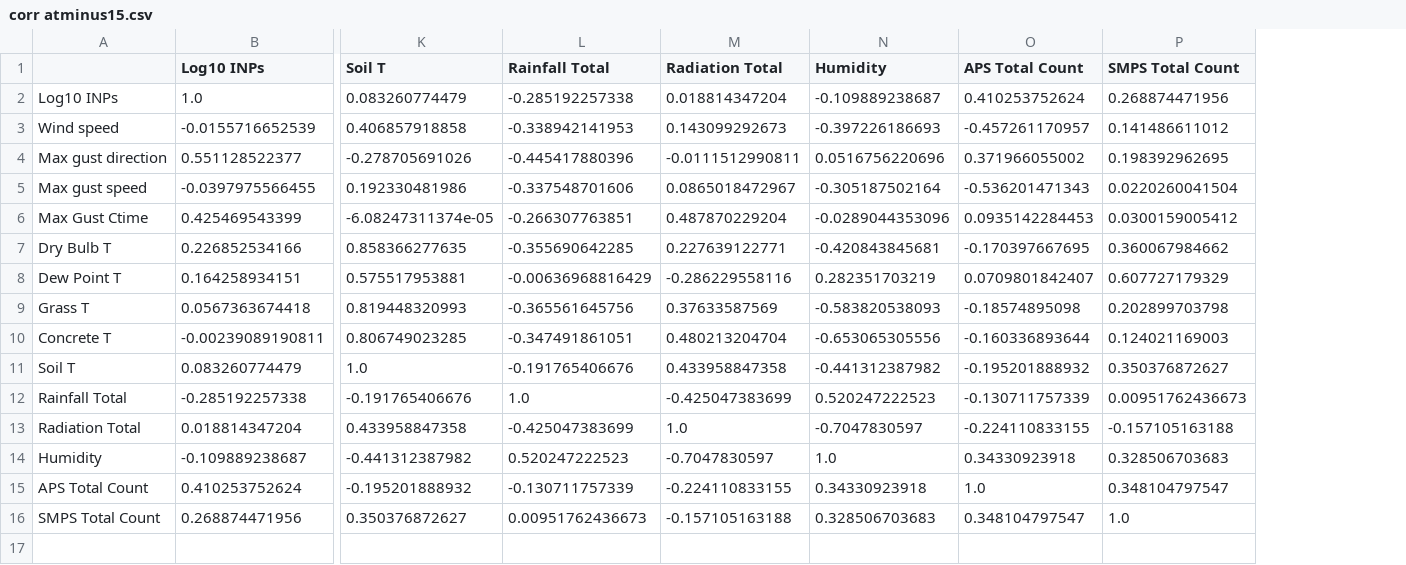
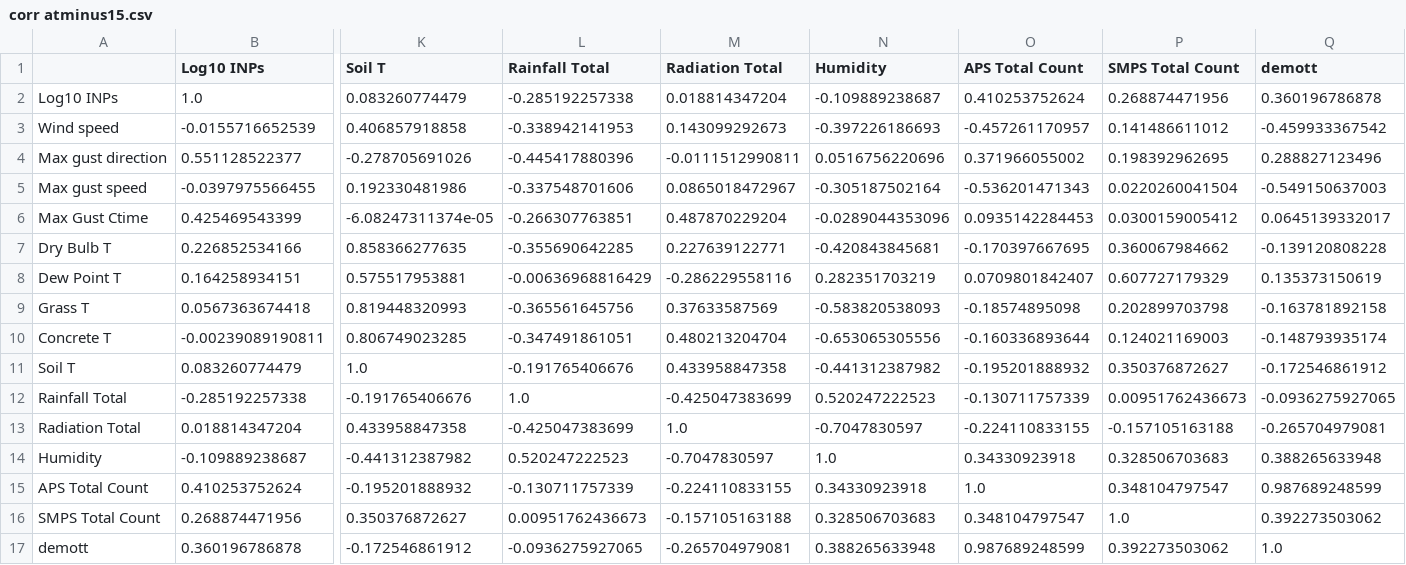
Before and after one commit to danielosullivan2007/Farmscripts, a CSV file: Pickels/corr atminus15.csv, drawn as a sheet; only a part is shown, gaps mark what is left out; rows hold the shown columns only; the diff names each change by its address in the sheet, - before the commit and + after, or states it on an @@ line.

```diff
--- a/Pickels/corr atminus15.csv
+++ b/Pickels/corr atminus15.csv
+column Q (demott), rows 2-16: 0.360196786878 | -0.459933367542 | 0.288827123496 | -0.549150637003 | 0.0645139332017 | -0.139120808228 | 0.135373150619 | -0.163781892158 | -0.148793935174 | -0.172546861912 | -0.0936275927065 | -0.265704979081 | 0.388265633948 | 0.987689248599 | 0.392273503062
+row 17: demott | 0.360196786878 | -0.172546861912 | -0.0936275927065 | -0.265704979081 | 0.388265633948 | 0.987689248599 | 0.392273503062 | 1.0
```
Also changed, not shown: Pickels/corr atminus20.csv, Pickels/corr atminus25.csv, 15 other files.
